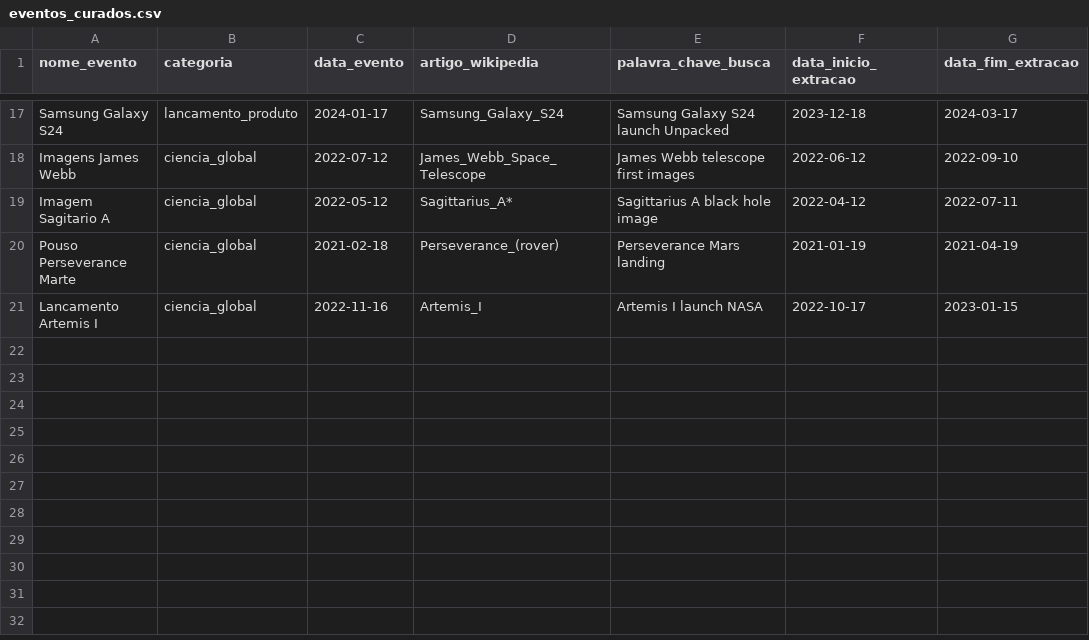
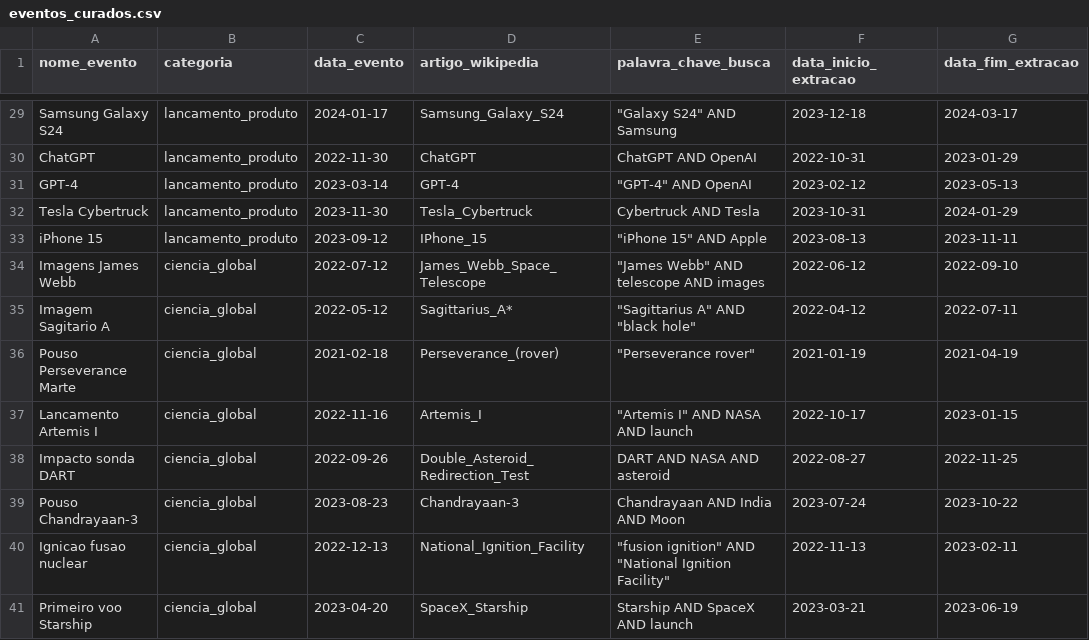
Before and after one commit to olavopgroto/TG2026, a CSV file: hop/dados_referencia/eventos_curados.csv, drawn as a sheet; only a part is shown, gaps mark what is left out; addresses are those after the commit; the diff covers the shown part only; the diff names each change by its address in the sheet, - before the commit and + after, or states it on an @@ line.

```diff
--- a/hop/dados_referencia/eventos_curados.csv
+++ b/hop/dados_referencia/eventos_curados.csv
-E29 (palavra_chave_busca): Samsung Galaxy S24 launch Unpacked
+E29 (palavra_chave_busca): "Galaxy S24" AND Samsung
+row 30: ChatGPT | lancamento_produto | 2022-11-30 | ChatGPT | ChatGPT AND OpenAI | 2022-10-31 | 2023-01-29
+row 31: GPT-4 | lancamento_produto | 2023-03-14 | GPT-4 | "GPT-4" AND OpenAI | 2023-02-12 | 2023-05-13
+row 32: Tesla Cybertruck | lancamento_produto | 2023-11-30 | Tesla_Cybertruck | Cybertruck AND Tesla | 2023-10-31 | 2024-01-29
+row 33: iPhone 15 | lancamento_produto | 2023-09-12 | IPhone_15 | "iPhone 15" AND Apple | 2023-08-13 | 2023-11-11
-E34 (palavra_chave_busca): James Webb telescope first images
+E34 (palavra_chave_busca): "James Webb" AND telescope AND images
-E35 (palavra_chave_busca): Sagittarius A black hole image
+E35 (palavra_chave_busca): "Sagittarius A" AND "black hole"
-E36 (palavra_chave_busca): Perseverance Mars landing
+E36 (palavra_chave_busca): "Perseverance rover"
-E37 (palavra_chave_busca): Artemis I launch NASA
+E37 (palavra_chave_busca): "Artemis I" AND NASA AND launch
+row 38: Impacto sonda DART | ciencia_global | 2022-09-26 | Double_Asteroid_Redirection_Test | DART AND NASA AND asteroid | 2022-08-27 | 2022-11-25
+row 39: Pouso Chandrayaan-3 | ciencia_global | 2023-08-23 | Chandrayaan-3 | Chandrayaan AND India AND Moon | 2023-07-24 | 2023-10-22
+row 40: Ignicao fusao nuclear | ciencia_global | 2022-12-13 | National_Ignition_Facility | "fusion ignition" AND "National Ignition Facility" | 2022-11-13 | 2023-02-11
+row 41: Primeiro voo Starship | ciencia_global | 2023-04-20 | SpaceX_Starship | Starship AND SpaceX AND launch | 2023-03-21 | 2023-06-19
```
Also changed, not shown: 12 added rows and 16 edited cells elsewhere in this file, 4 other files.
